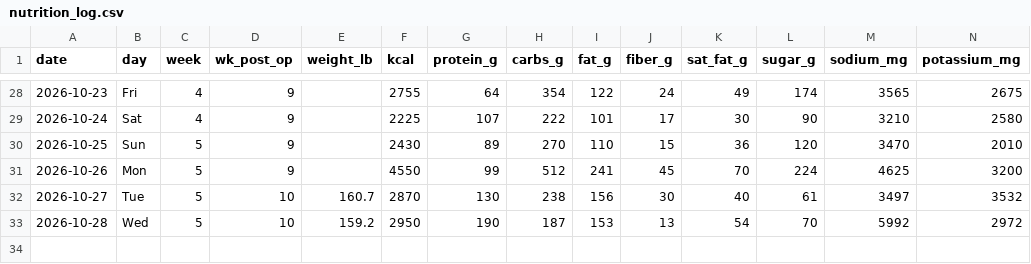
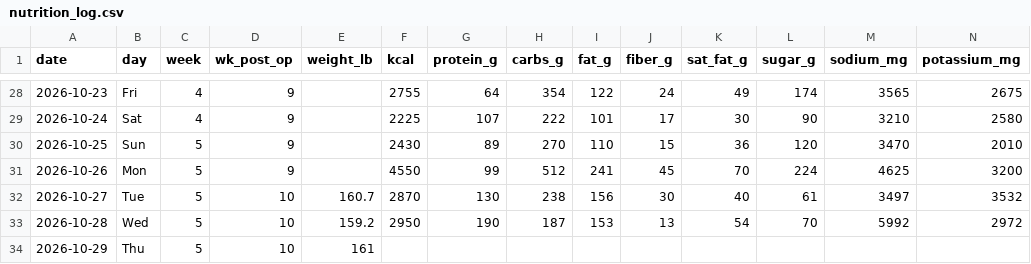
Before and after one commit to bro2jo/leyenda, a CSV file: real/logs/nutrition_log.csv, drawn as a sheet; only a part is shown, gaps mark what is left out; rows hold the shown columns only; the diff names each change by its address in the sheet, - before the commit and + after, or states it on an @@ line.

```diff
--- a/real/logs/nutrition_log.csv
+++ b/real/logs/nutrition_log.csv
+row 34: 2026-10-29 | Thu | 5 | 10 | 161
```
Also changed, not shown: engine/deeds.csv, 5 other files.
